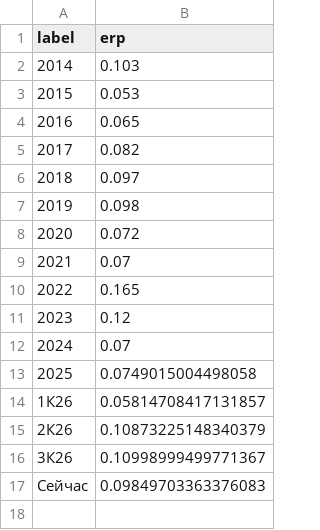
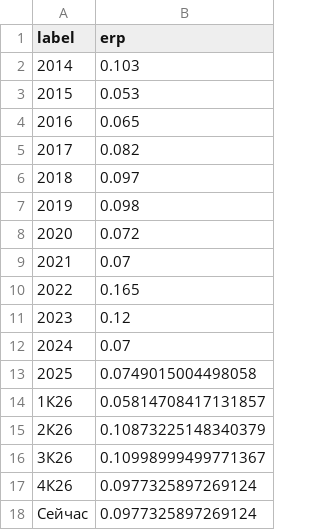
Before and after one commit to davidovaevgeshua-cloud/erp-dashboard, a CSV file: erp_quarterly.csv, drawn as a sheet; the diff names each change by its address in the sheet, - before the commit and + after, or states it on an @@ line.

```diff
--- a/erp_quarterly.csv
+++ b/erp_quarterly.csv
@@ column A (label) renumbered in row 17 @@
-B17 (erp): 0.09849703363376083
+B17 (erp): 0.0977325897269124
+row 18: Сейчас | 0.0977325897269124
```
Also changed, not shown: erp_daily.csv, 2 other files.
